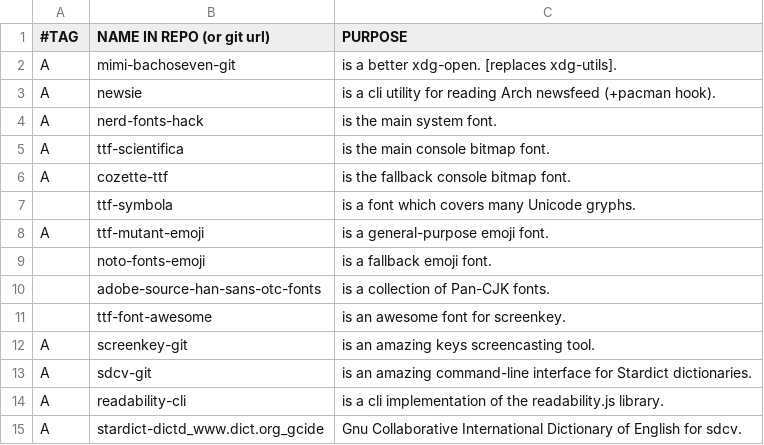
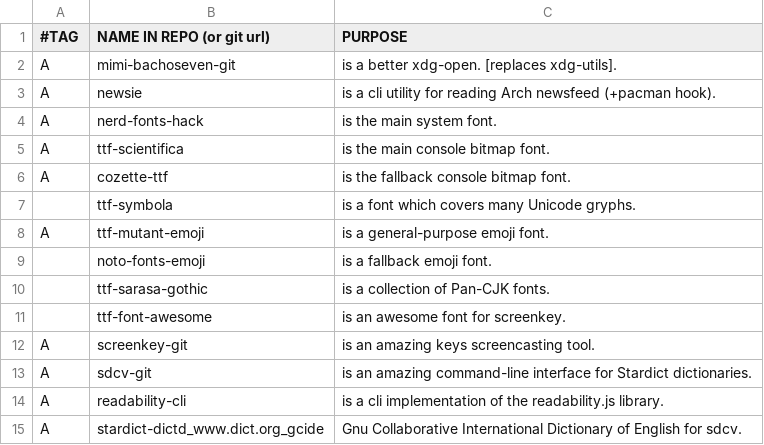
Before and after one commit to BachoSeven/AARGH, a CSV file: progs.csv, drawn as a sheet; only a part is shown.

Commit message:
Change Cjk font to sarasa-gothic.

```diff
--- a/progs.csv
+++ b/progs.csv
@@ -9,3 +9,3 @@ A,ttf-mutant-emoji,"is a general-purpose emoji font."
 ,noto-fonts-emoji,"is a fallback emoji font."
-,adobe-source-han-sans-otc-fonts,"is a collection of Pan-CJK fonts."
+,ttf-sarasa-gothic,"is a collection of Pan-CJK fonts."
 ,ttf-font-awesome,"is an awesome font for screenkey."
```
